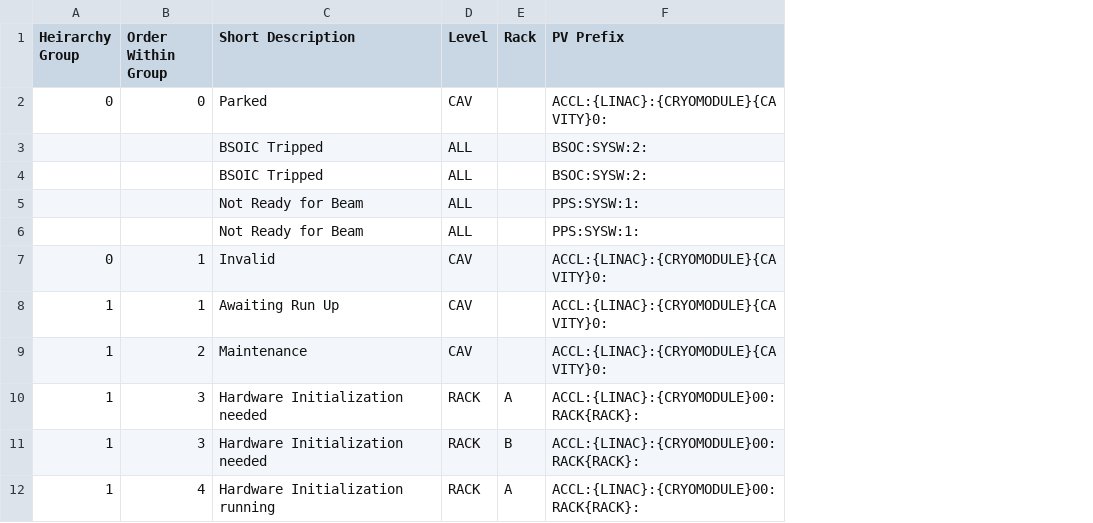
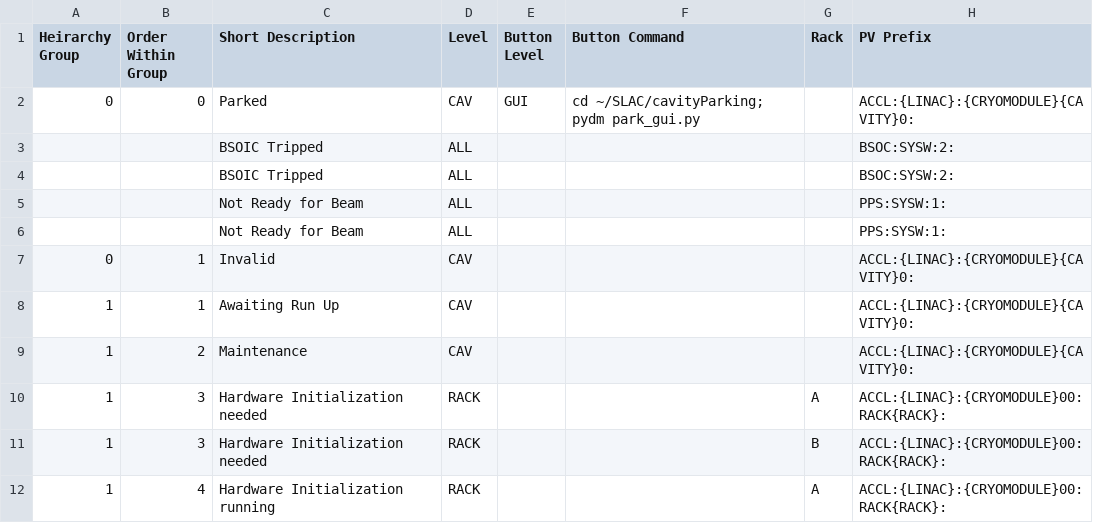
Before and after one commit to slaclab/cavityDisplay, a CSV file: faults.csv, drawn as a sheet; only a part is shown; the diff names each change by its address in the sheet, - before the commit and + after, or states it on an @@ line.

Commit message:
adding buttons to corresponding cavity fault panels

```diff
--- a/faults.csv
+++ b/faults.csv
+column E (Button Level), row 2: GUI
+column F (Button Command), row 2: cd ~/SLAC/cavityParking; pydm park_gui.py
```
Also changed, not shown: 3 other files.
